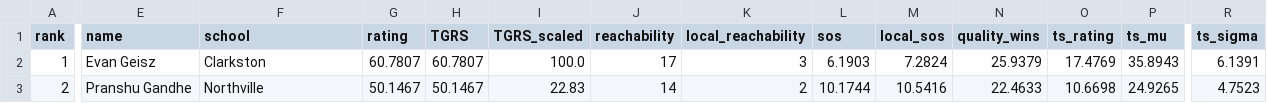
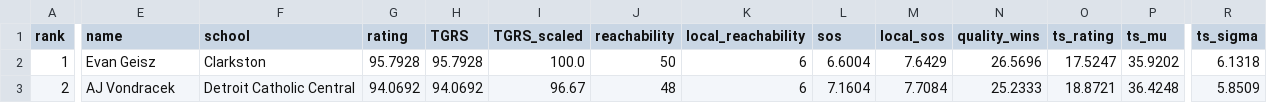
Before and after one commit to jojojoshshsh/MHSAA_tennis_ranker, a CSV file: docs/csv/singles_boys_division_1_flight_2.csv, drawn as a sheet; only a part is shown, gaps mark what is left out; the diff covers the shown part only; the diff names each change by its address in the sheet, - before the commit and + after, or states it on an @@ line.

```diff
--- a/docs/csv/singles_boys_division_1_flight_2.csv
+++ b/docs/csv/singles_boys_division_1_flight_2.csv
-G2 (rating): 60.7807
+G2 (rating): 95.7928
-H2 (TGRS): 60.7807
+H2 (TGRS): 95.7928
-J2 (reachability): 17
+J2 (reachability): 50
-K2 (local_reachability): 3
+K2 (local_reachability): 6
-L2 (sos): 6.1903
+L2 (sos): 6.6004
-M2 (local_sos): 7.2824
+M2 (local_sos): 7.6429
-N2 (quality_wins): 25.9379
+N2 (quality_wins): 26.5696
-O2 (ts_rating): 17.4769
+O2 (ts_rating): 17.5247
-P2 (ts_mu): 35.8943
+P2 (ts_mu): 35.9202
-R2 (ts_sigma): 6.1391
+R2 (ts_sigma): 6.1318
-E3 (name): Pranshu Gandhe
+E3 (name): AJ Vondracek
-F3 (school): Northville
+F3 (school): Detroit Catholic Central
-G3 (rating): 50.1467
+G3 (rating): 94.0692
-H3 (TGRS): 50.1467
+H3 (TGRS): 94.0692
-I3 (TGRS_scaled): 22.83
+I3 (TGRS_scaled): 96.67
-J3 (reachability): 14
+J3 (reachability): 48
-K3 (local_reachability): 2
+K3 (local_reachability): 6
-L3 (sos): 10.1744
+L3 (sos): 7.1604
-M3 (local_sos): 10.5416
+M3 (local_sos): 7.7084
-N3 (quality_wins): 22.4633
+N3 (quality_wins): 25.2333
-O3 (ts_rating): 10.6698
+O3 (ts_rating): 18.8721
-P3 (ts_mu): 24.9265
+P3 (ts_mu): 36.4248
-R3 (ts_sigma): 4.7523
+R3 (ts_sigma): 5.8509
```
Also changed, not shown: 4 added rows and 22 edited cells elsewhere in this file, docs/csv/doubles_boys_division_1_flight_2.csv, docs/csv/doubles_boys_division_1_flight_4.csv, 30 other files.
